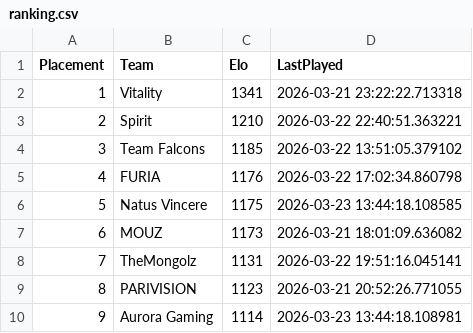
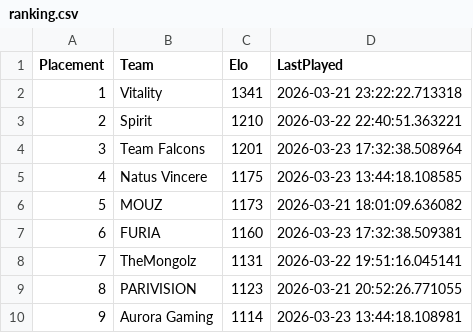
Before and after one commit to OnlinEGD/cs-ranking, a CSV file: ranking.csv, drawn as a sheet; only a part is shown.

```diff
--- a/ranking.csv
+++ b/ranking.csv
@@ -3,6 +3,6 @@ Placement,Team,Elo,LastPlayed
 2,Spirit,1210,2026-03-22 22:40:51.363221
-3,Team Falcons,1185,2026-03-22 13:51:05.379102
-4,FURIA,1176,2026-03-22 17:02:34.860798
-5,Natus Vincere,1175,2026-03-23 13:44:18.108585
-6,MOUZ,1173,2026-03-21 18:01:09.636082
+3,Team Falcons,1201,2026-03-23 17:32:38.508964
+4,Natus Vincere,1175,2026-03-23 13:44:18.108585
+5,MOUZ,1173,2026-03-21 18:01:09.636082
+6,FURIA,1160,2026-03-23 17:32:38.509381
 7,TheMongolz,1131,2026-03-22 19:51:16.045141
```
Also changed, not shown: processed_matches.csv.
